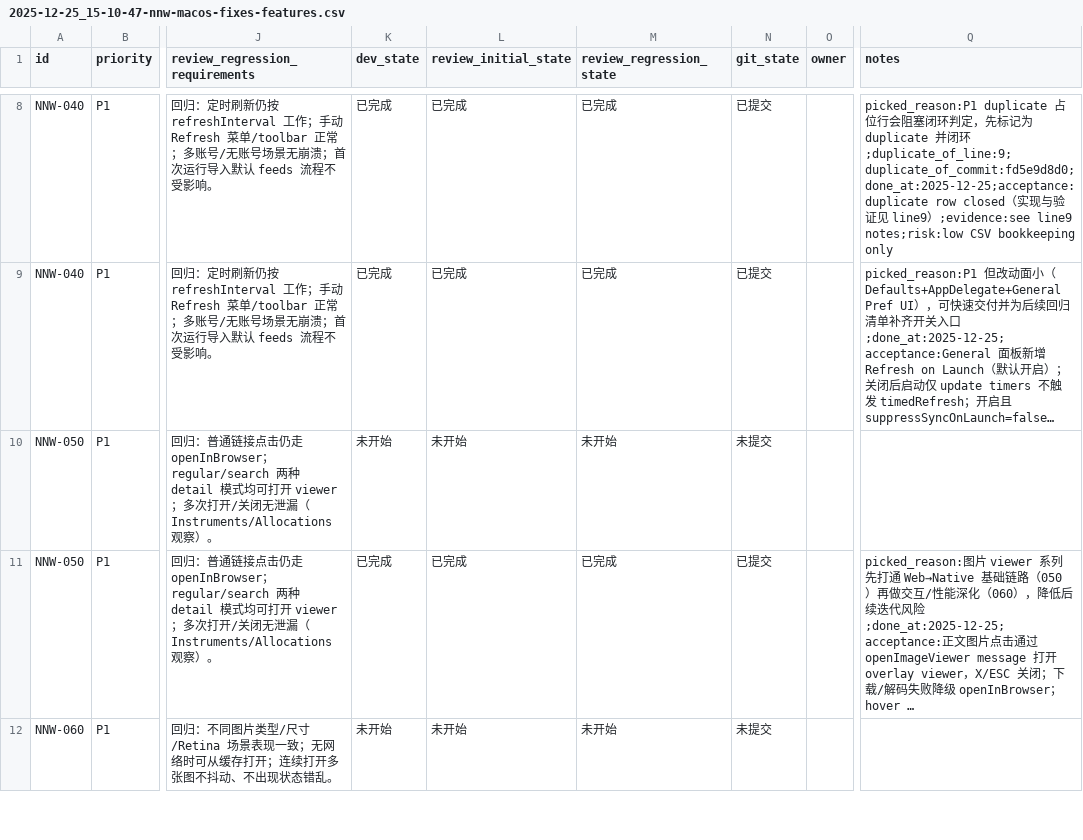
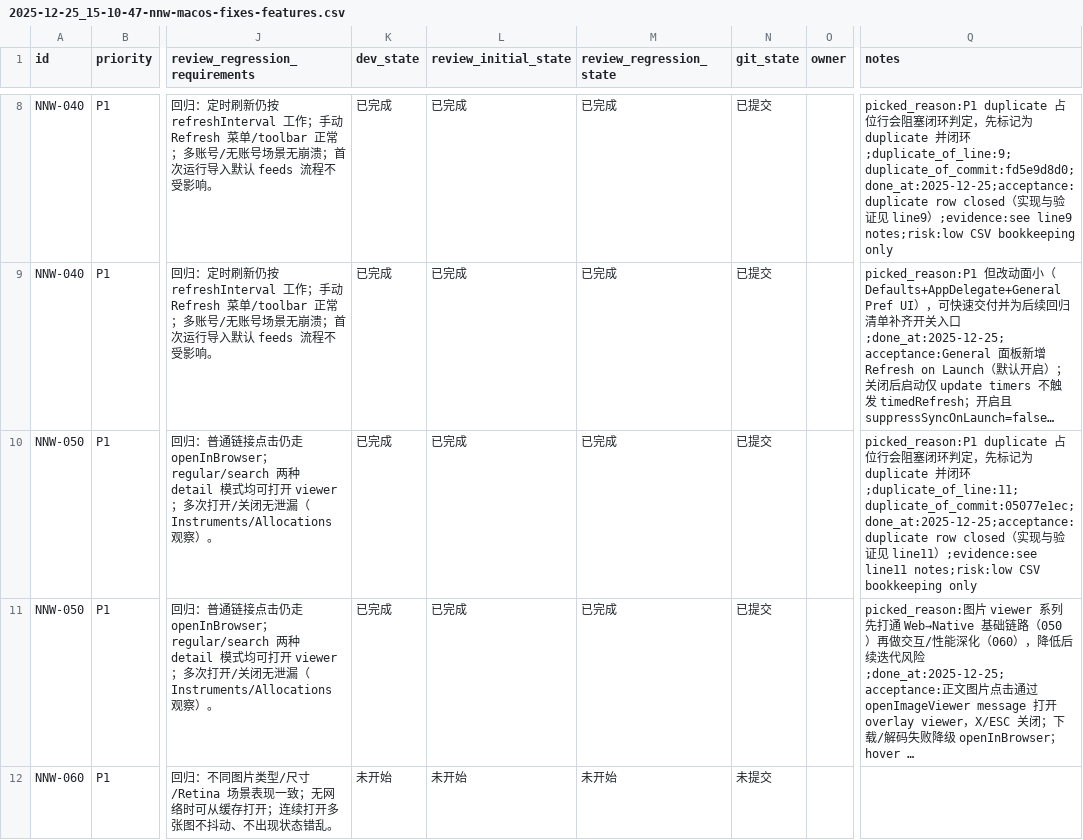
Before and after one commit to liucyin/NetNewsWire, a CSV file: issues/2025-12-25_15-10-47-nnw-macos-fixes-features.csv, drawn as a sheet; only a part is shown, gaps mark what is left out; long unchanged cells end in …; the diff names each change by its address in the sheet, - before the commit and + after, or states it on an @@ line.

Commit message:
[NNW-050] 图片查看器：点击图片打开/关闭（链路打通） (duplicate row)

```diff
--- a/issues/2025-12-25_15-10-47-nnw-macos-fixes-features.csv
+++ b/issues/2025-12-25_15-10-47-nnw-macos-fixes-features.csv
-K10 (dev_state): 未开始
+K10 (dev_state): 已完成
-L10 (review_initial_state): 未开始
+L10 (review_initial_state): 已完成
-M10 (review_regression_state): 未开始
+M10 (review_regression_state): 已完成
-N10 (git_state): 未提交
+N10 (git_state): 已提交
-Q10 (notes): (empty)
+Q10 (notes): picked_reason:P1 duplicate 占位行会阻塞闭环判定，先标记为 duplicate 并闭环;duplicate_of_line:11;duplicate_of_commit:05077e1ec;done_at:2025-12-25;acceptance:duplicate row closed（实现与验证见 line11）;evidence:see line11 notes;risk:low CSV bookkeeping only
```
